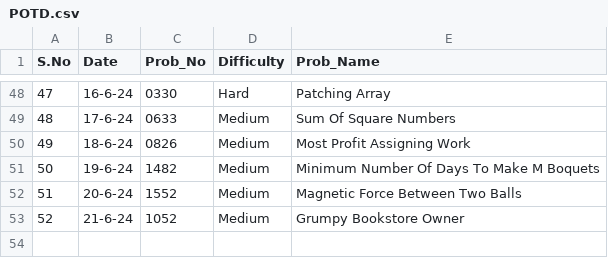
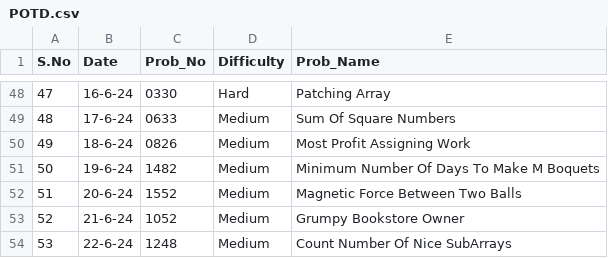
Before and after one commit to NAVNEET-KHARB/LeetCode, a CSV file: POTD.csv, drawn as a sheet; only a part is shown, gaps mark what is left out; the diff names each change by its address in the sheet, - before the commit and + after, or states it on an @@ line.

Commit message:
Count Number Of Nice SubArrays

```diff
--- a/POTD.csv
+++ b/POTD.csv
+row 54: 53 | 22-6-24 | 1248 | Medium | Count Number Of Nice SubArrays
```
Also changed, not shown: 2 other files.
